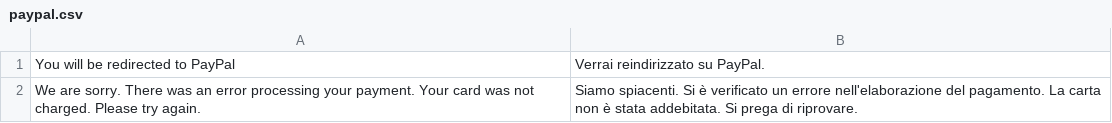
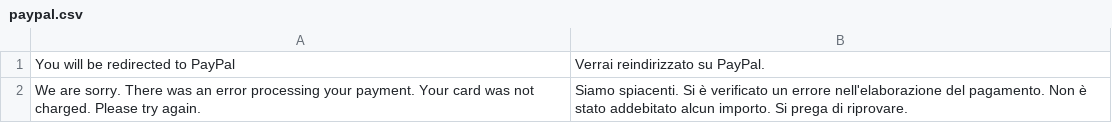
Before and after one commit to stayhungry007/evershopt, a CSV file: translations/it/paypal.csv, drawn as a sheet.

Commit message:
Update translations/it/paypal.csv
Co-authored-by: Claudio Lorina <claudio.lorina@gmail.com>

```diff
--- a/translations/it/paypal.csv
+++ b/translations/it/paypal.csv
@@ -1,2 +1,2 @@
 You will be redirected to PayPal, Verrai reindirizzato su PayPal.
-We are sorry. There was an error processing your payment. Your card was not charged. Please try again.,Siamo spiacenti. Si è verificato un errore nell'elaborazione del pagamento. La carta non è stata addebitata. Si prega di riprovare.
+We are sorry. There was an error processing your payment. Your card was not charged. Please try again.,Siamo spiacenti. Si è verificato un errore nell'elaborazione del pagamento. Non è stato addebitato alcun importo. Si prega di riprovare.
```
